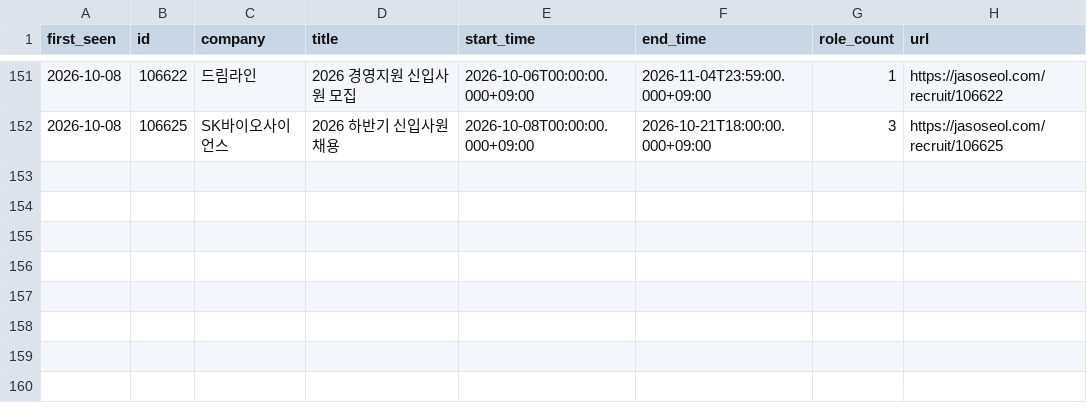
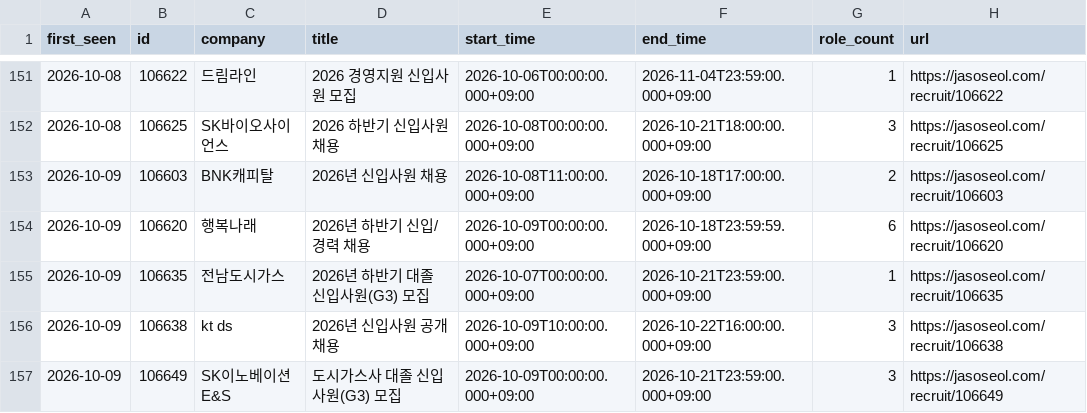
Before and after one commit to nukktae/ajildaa-ory, a CSV file: data/new-postings.csv, drawn as a sheet; only a part is shown, gaps mark what is left out; the diff names each change by its address in the sheet, - before the commit and + after, or states it on an @@ line.

```diff
--- a/data/new-postings.csv
+++ b/data/new-postings.csv
+row 153: 2026-10-09 | 106603 | BNK캐피탈 | 2026년 신입사원 채용 | 2026-10-08T11:00:00.000+09:00 | 2026-10-18T17:00:00.000+09:00 | 2 | https://jasoseol.com/recruit/106603
+row 154: 2026-10-09 | 106620 | 행복나래 | 2026년 하반기 신입/경력 채용 | 2026-10-09T00:00:00.000+09:00 | 2026-10-18T23:59:59.000+09:00 | 6 | https://jasoseol.com/recruit/106620
+row 155: 2026-10-09 | 106635 | 전남도시가스 | 2026년 하반기 대졸 신입사원(G3) 모집 | 2026-10-07T00:00:00.000+09:00 | 2026-10-21T23:59:00.000+09:00 | 1 | https://jasoseol.com/recruit/106635
+row 156: 2026-10-09 | 106638 | kt ds | 2026년 신입사원 공개채용 | 2026-10-09T10:00:00.000+09:00 | 2026-10-22T16:00:00.000+09:00 | 3 | https://jasoseol.com/recruit/106638
+row 157: 2026-10-09 | 106649 | SK이노베이션 E&S | 도시가스사 대졸 신입사원(G3) 모집 | 2026-10-09T00:00:00.000+09:00 | 2026-10-21T23:59:00.000+09:00 | 3 | https://jasoseol.com/recruit/106649
```
Also changed, not shown: data/postings.csv, 2 other files.
